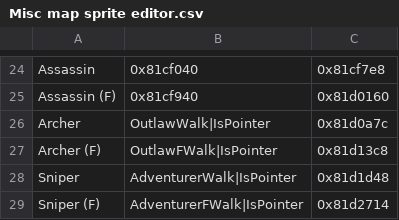
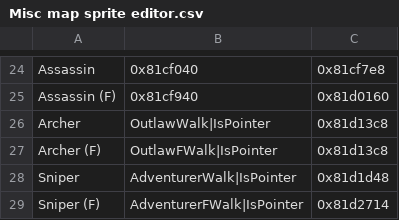
Before and after one commit to ToumeiHana/Inheritors-Build, a CSV file: Tables/Map Sprite/Misc map sprite editor.csv, drawn as a sheet; only a part is shown, gaps mark what is left out.

```diff
--- a/Tables/Map Sprite/Misc map sprite editor.csv
+++ b/Tables/Map Sprite/Misc map sprite editor.csv
@@ -25,3 +25,3 @@ Assassin,0x81cf040,0x81cf7e8
 Assassin (F),0x81cf940,0x81d0160
-Archer,OutlawWalk|IsPointer,0x81d0a7c
+Archer,OutlawWalk|IsPointer,0x81d13c8
 Archer (F),OutlawFWalk|IsPointer,0x81d13c8
```
Also changed, not shown: Tables/NightmareModules/CharactersClasses/CharacterTable.csv, Tables/NightmareModules/Items/ItemTable.csv, 31 other files.
